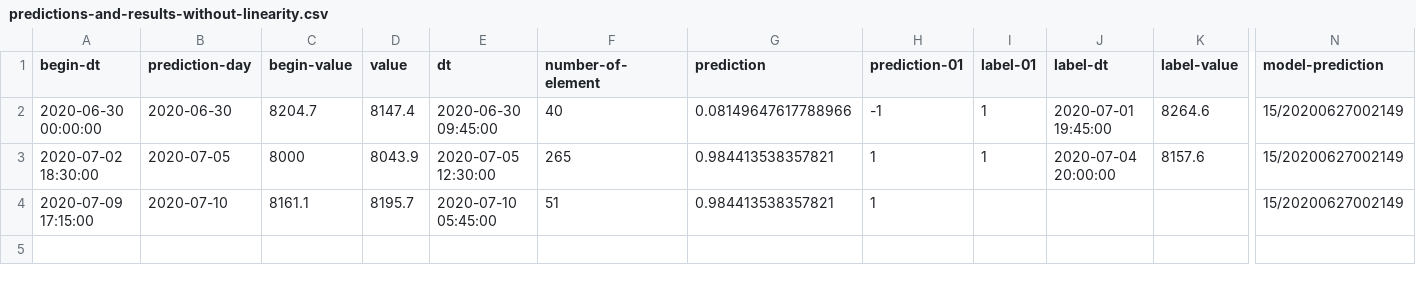
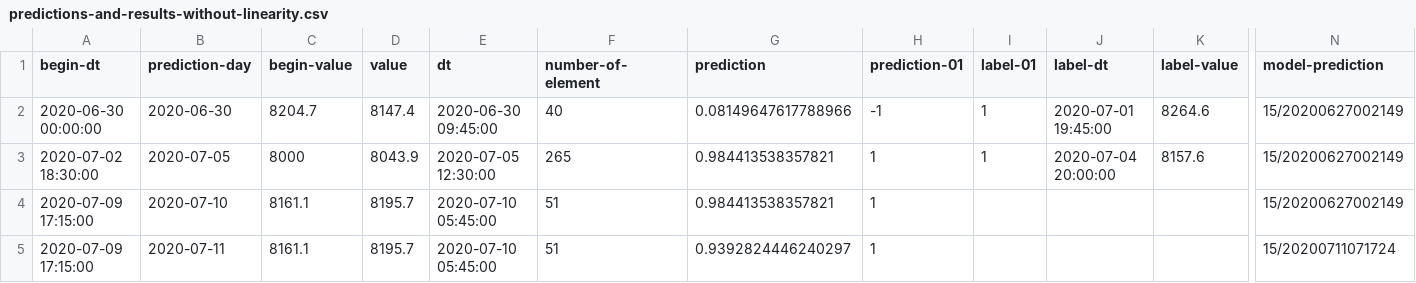
Before and after one commit to md-ov/cryptos, a CSV file: sryptosbt/src/main/resources/histories/predictions-and-results-without-linearity.csv, drawn as a sheet; only a part is shown, gaps mark what is left out; rows hold the shown columns only; the diff names each change by its address in the sheet, - before the commit and + after, or states it on an @@ line.

```diff
--- a/sryptosbt/src/main/resources/histories/predictions-and-results-without-linearity.csv
+++ b/sryptosbt/src/main/resources/histories/predictions-and-results-without-linearity.csv
+row 5: 2020-07-09 17:15:00 | 2020-07-11 | 8161.1 | 8195.7 | 2020-07-10 05:45:00 | 51 | 0.9392824446240297 | 1 |  |  |  | 15/20200711071724
```
Also changed, not shown: 4 other files.
